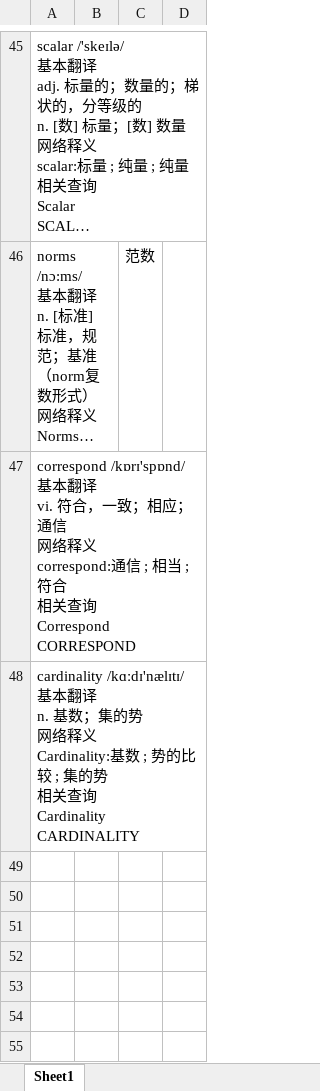
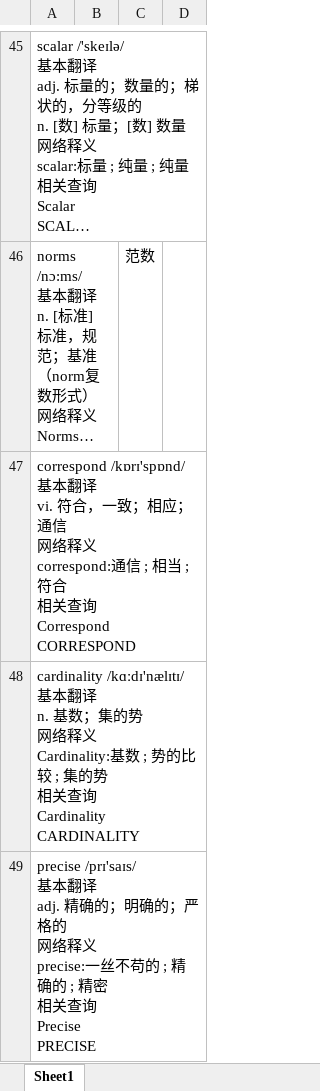
Before and after one commit to wangrui-spiderNet/AI-, an Excel workbook: Hands On Machine Learning/新学单词和专业术语.xlsx, sheet Sheet1, drawn as a sheet; only a part is shown, gaps mark what is left out; long unchanged cells end in …; values as stored, in another font and other column widths than the file's, no borders; ↵ is a line break in a cell; the diff names each change by its address in the sheet, - before the commit and + after, or states it on an @@ line.

```diff
--- a/Hands On Machine Learning/新学单词和专业术语.xlsx (sheet Sheet1)
+++ b/Hands On Machine Learning/新学单词和专业术语.xlsx (sheet Sheet1)
+row 49: precise /prɪ'saɪs/ ↵ 基本翻译 ↵ adj. 精确的；明确的；严格的 ↵ 网络释义 ↵ precise:一丝不苟的 ; 精确的 ; 精密 ↵ 相关查询 ↵ Precise ↵ PRECISE
```
Also changed, not shown: 1 other file.
